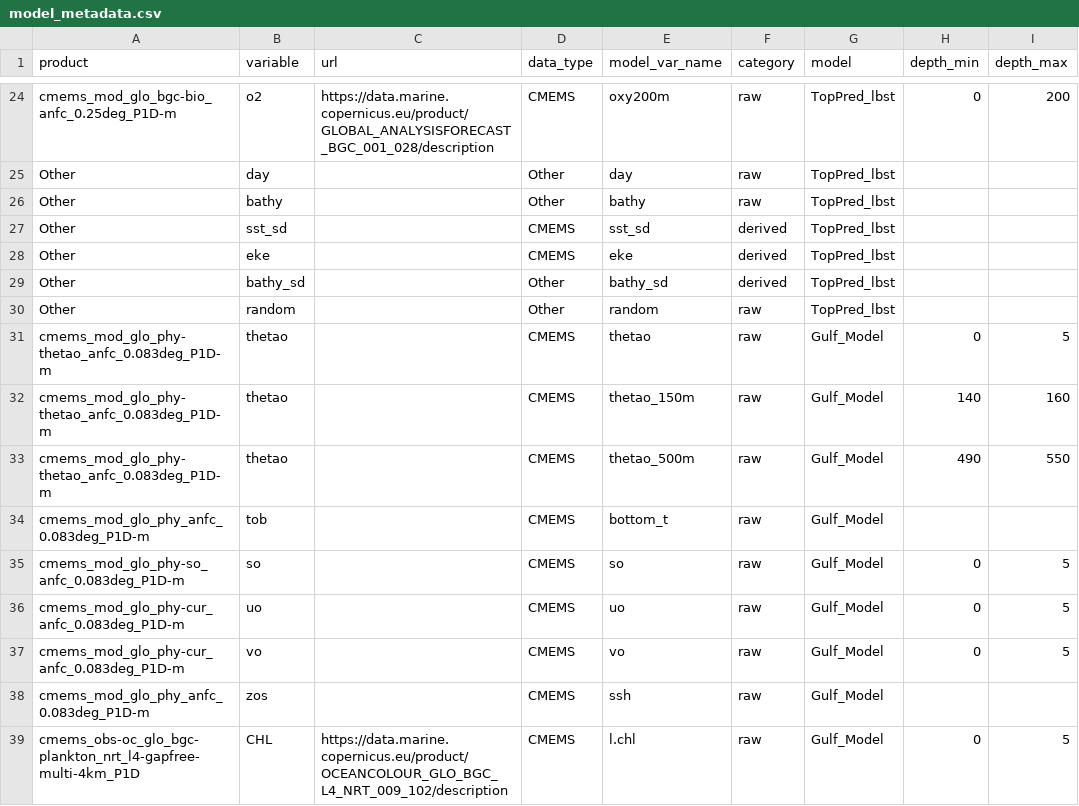
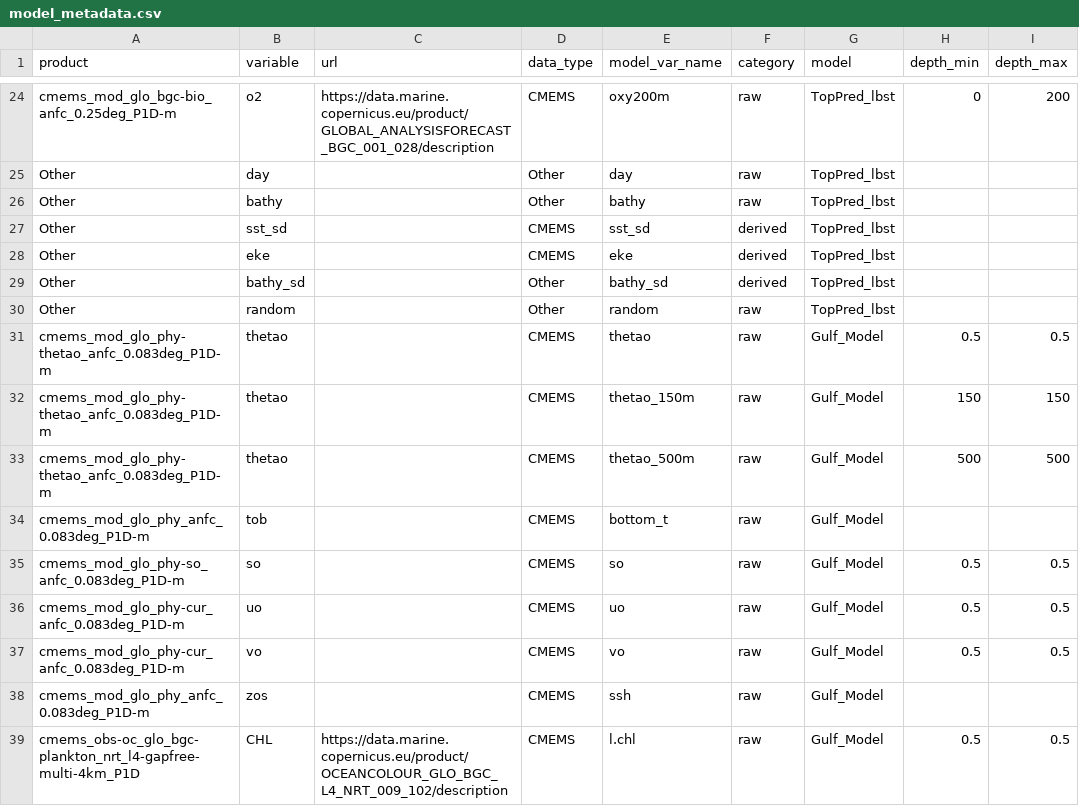
Before and after one commit to EcoCast-Plus/operationalization, a CSV file: metadata/model_metadata.csv, drawn as a sheet; only a part is shown, gaps mark what is left out.

Commit message:
Update model_metadata.csv

```diff
--- a/metadata/model_metadata.csv
+++ b/metadata/model_metadata.csv
@@ -30,10 +30,10 @@ Other,bathy_sd,,Other,bathy_sd,derived,TopPred_lbst,,
 Other,random,,Other,random,raw,TopPred_lbst,,
-cmems_mod_glo_phy-thetao_anfc_0.083deg_P1D-m,thetao,,CMEMS,thetao,raw,Gulf_Model,0,5
-cmems_mod_glo_phy-thetao_anfc_0.083deg_P1D-m,thetao,,CMEMS,thetao_150m,raw,Gulf_Model,140,160
-cmems_mod_glo_phy-thetao_anfc_0.083deg_P1D-m,thetao,,CMEMS,thetao_500m,raw,Gulf_Model,490,550
+cmems_mod_glo_phy-thetao_anfc_0.083deg_P1D-m,thetao,,CMEMS,thetao,raw,Gulf_Model,0.5,0.5
+cmems_mod_glo_phy-thetao_anfc_0.083deg_P1D-m,thetao,,CMEMS,thetao_150m,raw,Gulf_Model,150,150
+cmems_mod_glo_phy-thetao_anfc_0.083deg_P1D-m,thetao,,CMEMS,thetao_500m,raw,Gulf_Model,500,500
 cmems_mod_glo_phy_anfc_0.083deg_P1D-m,tob,,CMEMS,bottom_t,raw,Gulf_Model,,
-cmems_mod_glo_phy-so_anfc_0.083deg_P1D-m,so,,CMEMS,so,raw,Gulf_Model,0,5
-cmems_mod_glo_phy-cur_anfc_0.083deg_P1D-m,uo,,CMEMS,uo,raw,Gulf_Model,0,5
-cmems_mod_glo_phy-cur_anfc_0.083deg_P1D-m,vo,,CMEMS,vo,raw,Gulf_Model,0,5
+cmems_mod_glo_phy-so_anfc_0.083deg_P1D-m,so,,CMEMS,so,raw,Gulf_Model,0.5,0.5
+cmems_mod_glo_phy-cur_anfc_0.083deg_P1D-m,uo,,CMEMS,uo,raw,Gulf_Model,0.5,0.5
+cmems_mod_glo_phy-cur_anfc_0.083deg_P1D-m,vo,,CMEMS,vo,raw,Gulf_Model,0.5,0.5
 cmems_mod_glo_phy_anfc_0.083deg_P1D-m,zos,,CMEMS,ssh,raw,Gulf_Model,,
-cmems_obs-oc_glo_bgc-plankton_nrt_l4-gapfree-multi-4km_P1D,CHL,https://data.marine.copernicus.eu/product/OCEANCOLOUR_GLO_BGC_L4_NRT_009_102/description,CMEMS,l.chl,raw,Gulf_Model,0,5
+cmems_obs-oc_glo_bgc-plankton_nrt_l4-gapfree-multi-4km_P1D,CHL,https://data.marine.copernicus.eu/product/OCEANCOLOUR_GLO_BGC_L4_NRT_009_102/description,CMEMS,l.chl,raw,Gulf_Model,0.5,0.5
```
